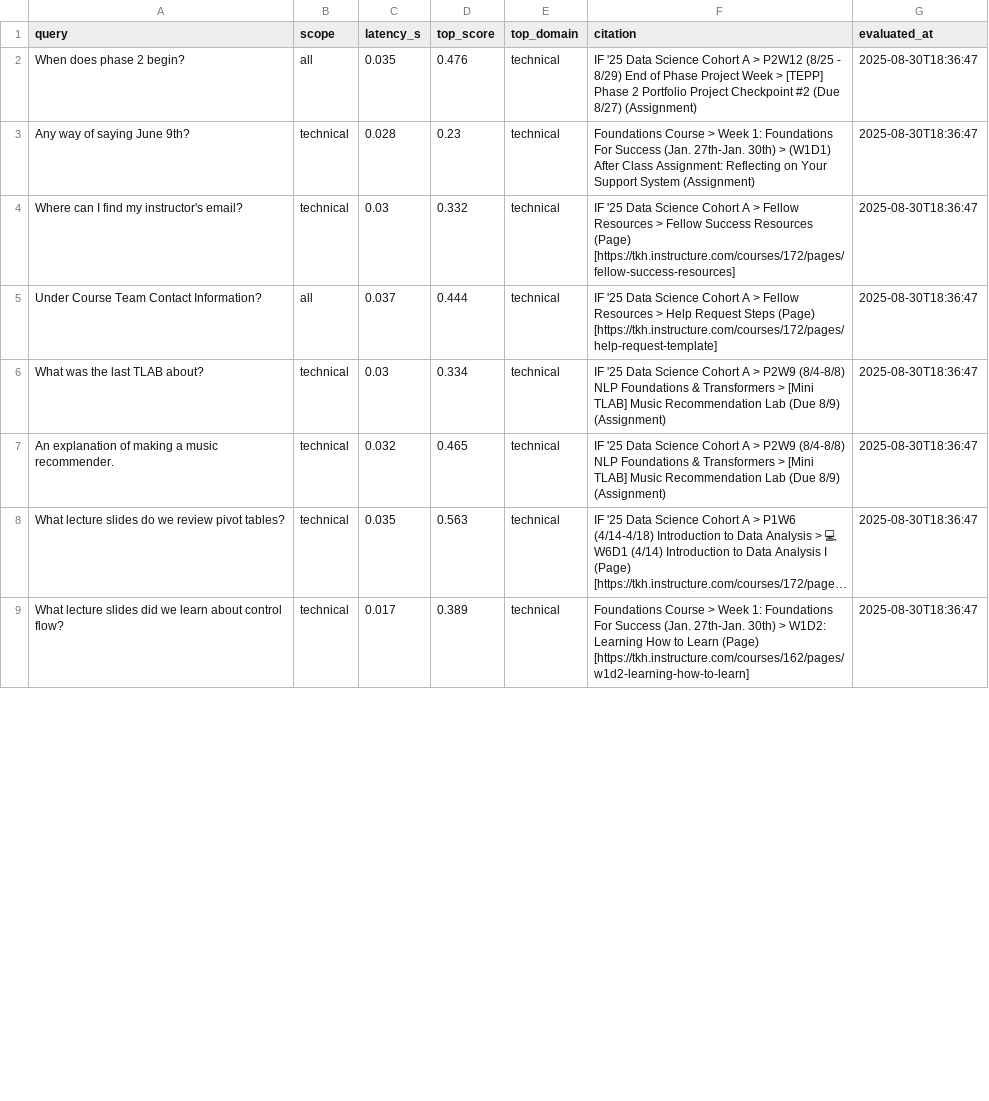
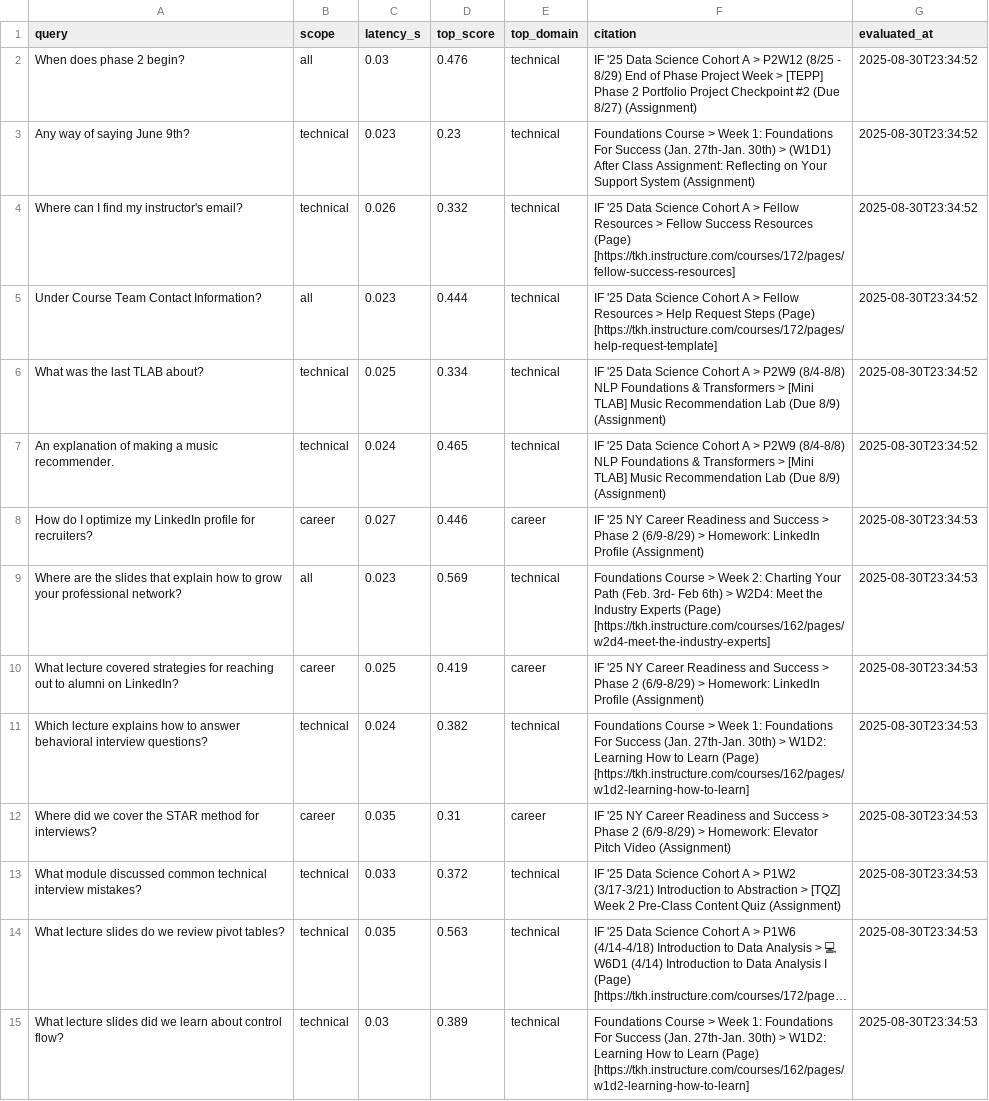
Before and after one commit to DataEden/SlideHunter, a CSV file: outputs/eval_prompts.csv, drawn as a sheet; only a part is shown; long unchanged cells end in …; addresses are those after the commit; the diff covers the shown part only; the diff names each change by its address in the sheet, - before the commit and + after, or states it on an @@ line.

Commit message:
Update csv

```diff
--- a/outputs/eval_prompts.csv
+++ b/outputs/eval_prompts.csv
-C2 (latency_s): 0.035
+C2 (latency_s): 0.03
-G2:G7 (evaluated_at): 2025-08-30T18:36:47
+G2:G7 (evaluated_at): 2025-08-30T23:34:52
-C3 (latency_s): 0.028
+C3 (latency_s): 0.023
-C4 (latency_s): 0.03
+C4 (latency_s): 0.026
-C5 (latency_s): 0.037
+C5 (latency_s): 0.023
-C6 (latency_s): 0.03
+C6 (latency_s): 0.025
-C7 (latency_s): 0.032
+C7 (latency_s): 0.024
+row 8: How do I optimize my LinkedIn profile for recruiters? | career | 0.027 | 0.446 | career | IF '25 NY Career Readiness and Success > Phase 2 (6/9-8/29) > Homework: LinkedIn Profile (Assignment) | 2025-08-30T23:34:53
+row 9: Where are the slides that explain how to grow your professional network? | all | 0.023 | 0.569 | technical | Foundations Course > Week 2: Charting Your Path (Feb. 3rd- Feb 6th) > W2D4: Meet the Industry Experts (Page) [https://tkh.instructure.com/courses/162/pages/w2d4-meet-the-industry-experts] | 2025-08-30T23:34:53
+row 10: What lecture covered strategies for reaching out to alumni on LinkedIn? | career | 0.025 | 0.419 | career | IF '25 NY Career Readiness and Success > Phase 2 (6/9-8/29) > Homework: LinkedIn Profile (Assignment) | 2025-08-30T23:34:53
+row 11: Which lecture explains how to answer behavioral interview questions? | technical | 0.024 | 0.382 | technical | Foundations Course > Week 1: Foundations For Success (Jan. 27th-Jan. 30th) > W1D2: Learning How to Learn (Page) [https://tkh.instructure.com/courses/162/pages/w1d2-learning-how-to-learn] | 2025-08-30T23:34:53
+row 12: Where did we cover the STAR method for interviews? | career | 0.035 | 0.31 | career | IF '25 NY Career Readiness and Success > Phase 2 (6/9-8/29) > Homework: Elevator Pitch Video (Assignment) | 2025-08-30T23:34:53
+row 13: What module discussed common technical interview mistakes? | technical | 0.033 | 0.372 | technical | IF '25 Data Science Cohort A > P1W2 (3/17-3/21) Introduction to Abstraction > [TQZ] Week 2 Pre-Class Content Quiz (Assignment) | 2025-08-30T23:34:53
-G14:G15 (evaluated_at): 2025-08-30T18:36:47
+G14:G15 (evaluated_at): 2025-08-30T23:34:53
-C15 (latency_s): 0.017
+C15 (latency_s): 0.03
```
Also changed, not shown: 9 added rows and 24 edited cells elsewhere in this file.
